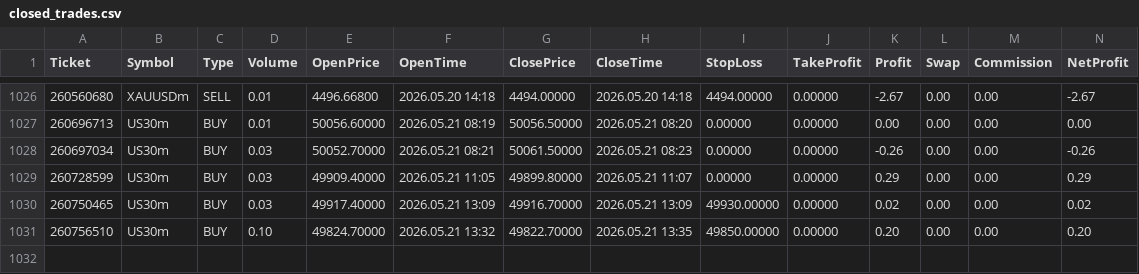
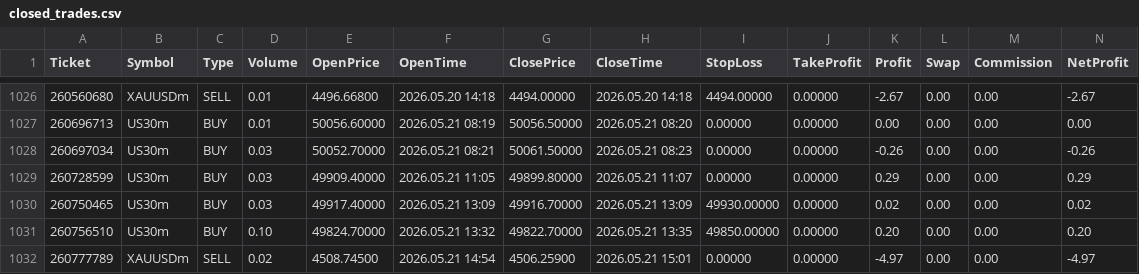
Before and after one commit to Tradezyy/Tradezy-v2, a CSV file: data/closed_trades.csv, drawn as a sheet; only a part is shown, gaps mark what is left out; rows hold the shown columns only; the diff names each change by its address in the sheet, - before the commit and + after, or states it on an @@ line.

Commit message:
Auto update 2026-05-21 20:32

```diff
--- a/data/closed_trades.csv
+++ b/data/closed_trades.csv
+row 1032: 260777789 | XAUUSDm | SELL | 0.02 | 4508.74500 | 2026.05.21 14:54 | 4506.25900 | 2026.05.21 15:01 | 0.00000 | 0.00000 | -4.97 | 0.00 | 0.00 | -4.97
```
